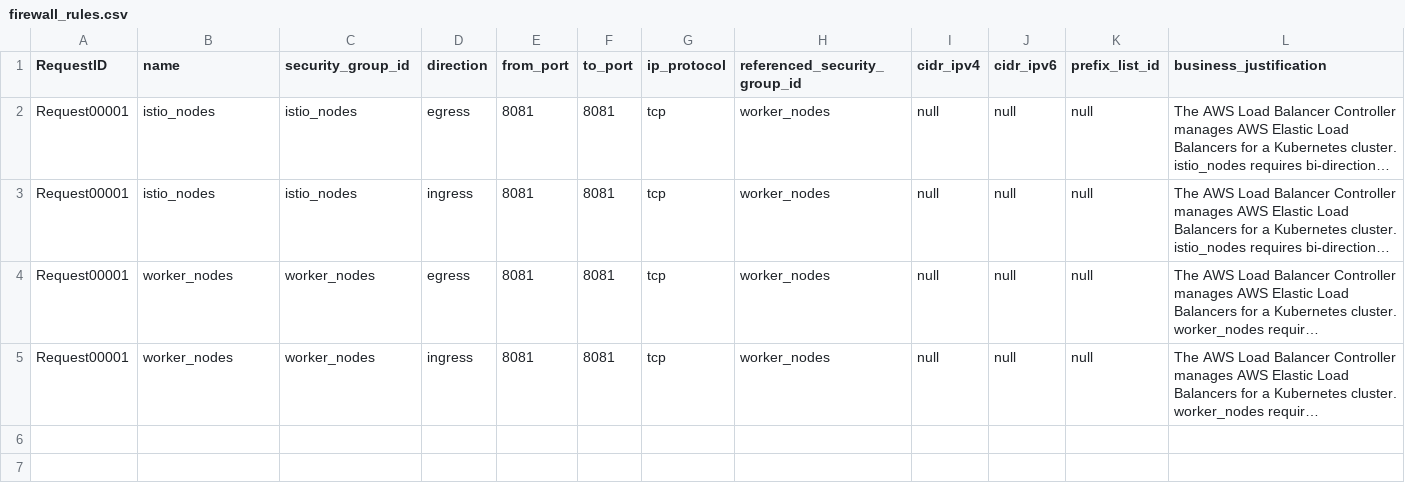
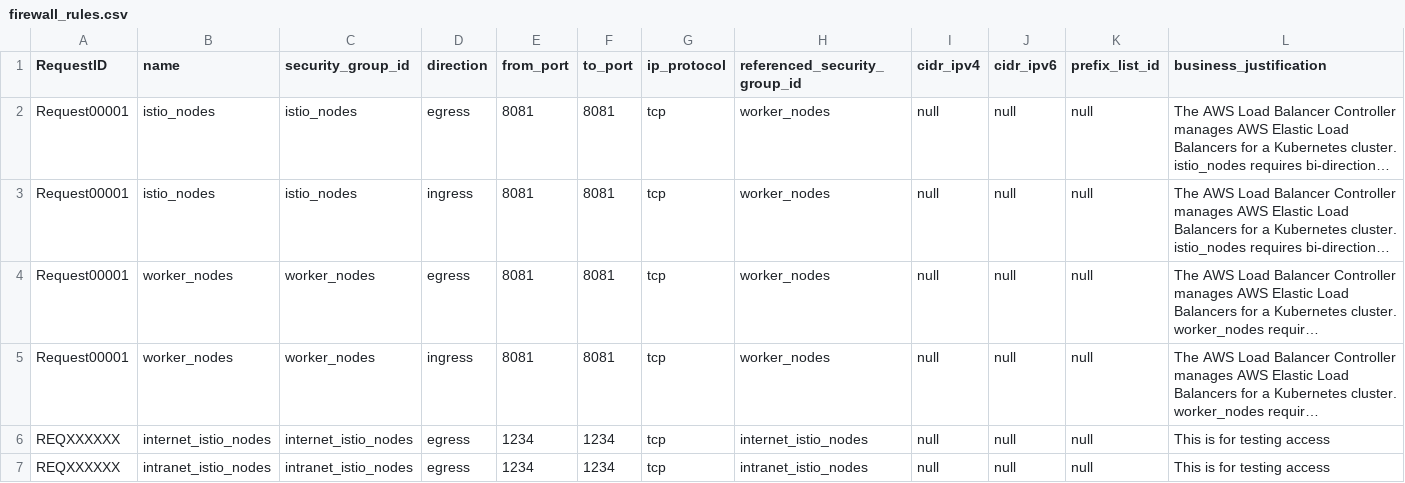
Before and after one commit to drewpypro/terraform-aws-sg-module-template, a CSV file: firewall_rules.csv, drawn as a sheet; long unchanged cells end in …; the diff names each change by its address in the sheet, - before the commit and + after, or states it on an @@ line.

```diff
--- a/firewall_rules.csv
+++ b/firewall_rules.csv
+row 6: REQXXXXXX | internet_istio_nodes | internet_istio_nodes | egress | 1234 | 1234 | tcp | internet_istio_nodes | null | null | null | This is for testing access
+row 7: REQXXXXXX | intranet_istio_nodes | intranet_istio_nodes | egress | 1234 | 1234 | tcp | intranet_istio_nodes | null | null | null | This is for testing access
```
